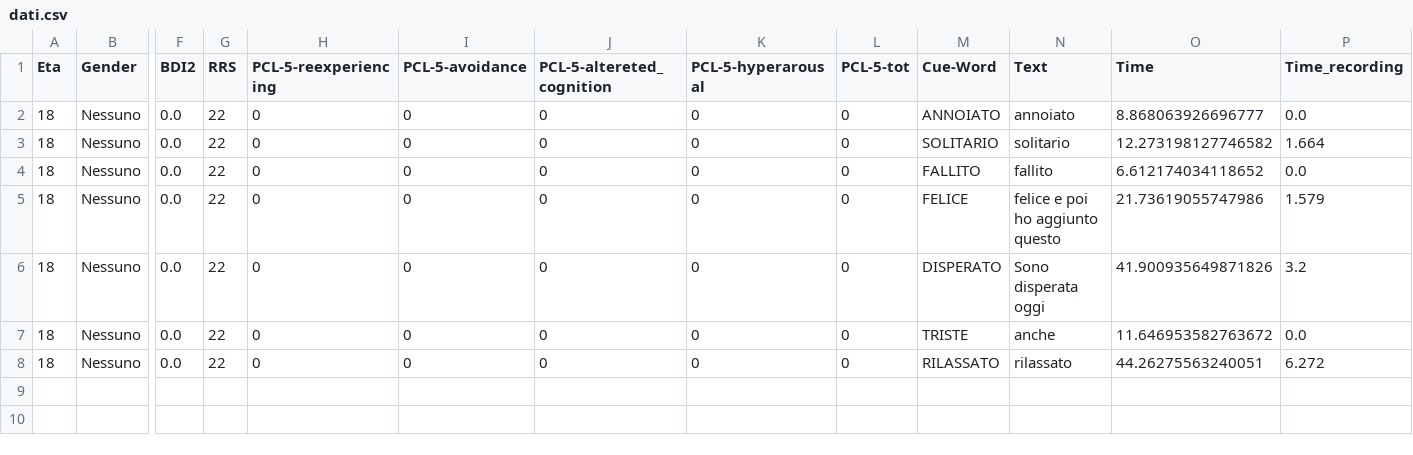
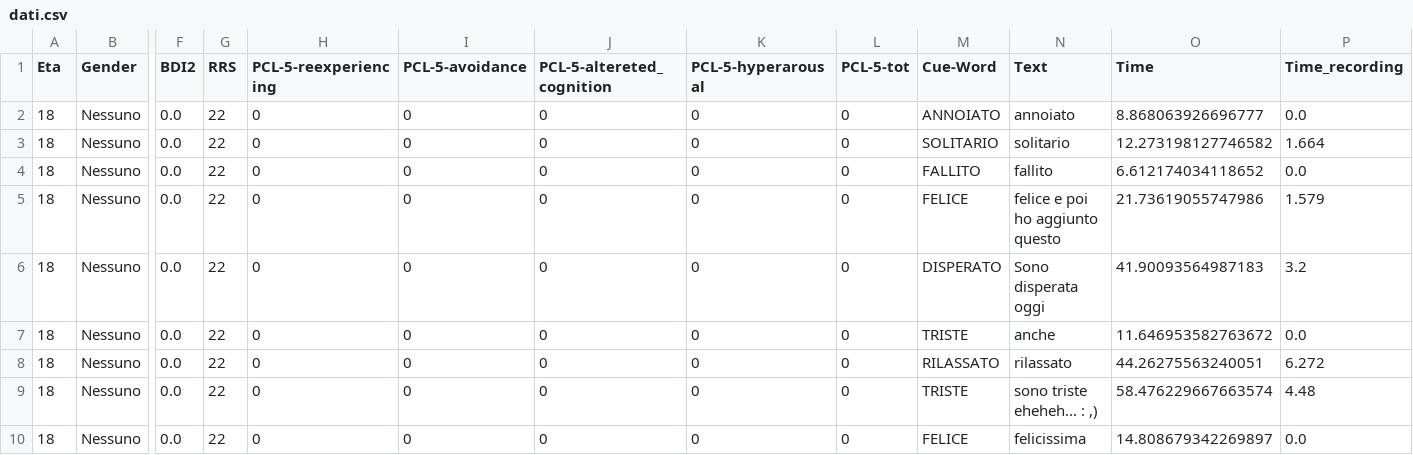
Before and after one commit to SanEnzoLor/memo_rec, a CSV file: dati.csv, drawn as a sheet; only a part is shown, gaps mark what is left out; rows hold the shown columns only; the diff names each change by its address in the sheet, - before the commit and + after, or states it on an @@ line.

Commit message:
Aggiunta file CSV tramite Streamlit

```diff
--- a/dati.csv
+++ b/dati.csv
-O6 (Time): 41.900935649871826
+O6 (Time): 41.90093564987183
+row 9: 18 | Nessuno | 0.0 | 22 | 0 | 0 | 0 | 0 | 0 | TRISTE | sono triste eheheh... : ,) | 58.476229667663574 | 4.48
+row 10: 18 | Nessuno | 0.0 | 22 | 0 | 0 | 0 | 0 | 0 | FELICE | felicissima | 14.808679342269897 | 0.0
```
